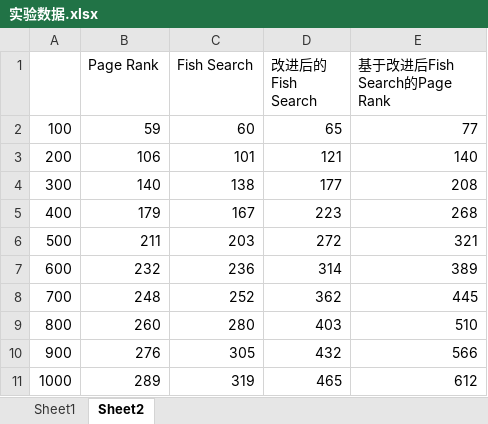
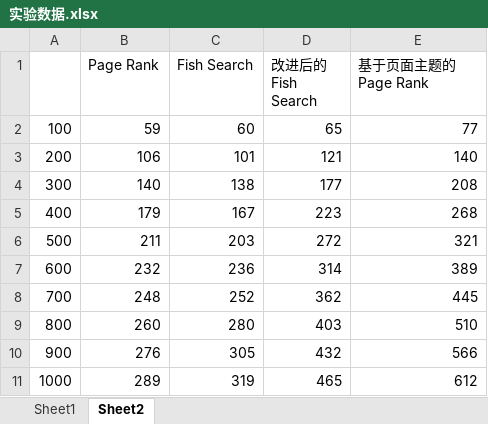
Before and after one commit to winniehajing/paper, an Excel workbook: 实验数据.xlsx, sheet Sheet2, drawn as a sheet; values as stored, in another font and other column widths than the file's, no borders; charts and pictures not drawn; the diff names each change by its address in the sheet, - before the commit and + after, or states it on an @@ line.

```diff
--- a/实验数据.xlsx (sheet Sheet2)
+++ b/实验数据.xlsx (sheet Sheet2)
-E1: 基于改进后Fish Search的Page Rank
+E1: 基于页面主题的Page Rank
```
Also changed, not shown: sheet Sheet1, charts or pictures, 1 other file.
